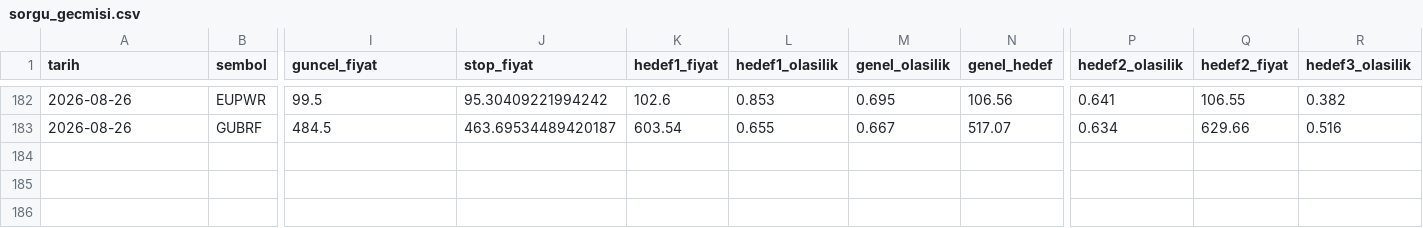
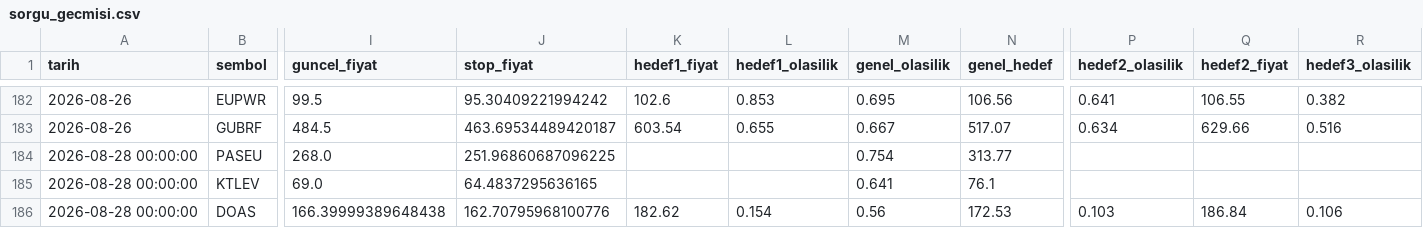
Before and after one commit to sifirdanbine01-commits/bist100-ai-tahmin, a CSV file: sorgu_gecmisi.csv, drawn as a sheet; only a part is shown, gaps mark what is left out; rows hold the shown columns only; the diff names each change by its address in the sheet, - before the commit and + after, or states it on an @@ line.

```diff
--- a/sorgu_gecmisi.csv
+++ b/sorgu_gecmisi.csv
+row 184: 2026-08-28 00:00:00 | PASEU | 268.0 | 251.96860687096225 |  |  | 0.754 | 313.77
+row 185: 2026-08-28 00:00:00 | KTLEV | 69.0 | 64.4837295636165 |  |  | 0.641 | 76.1
+row 186: 2026-08-28 00:00:00 | DOAS | 166.39999389648438 | 162.70795968100776 | 182.62 | 0.154 | 0.56 | 172.53 | 0.103 | 186.84 | 0.106
```
Also changed, not shown: pozisyon_gecmisi.csv, 1 other file.
